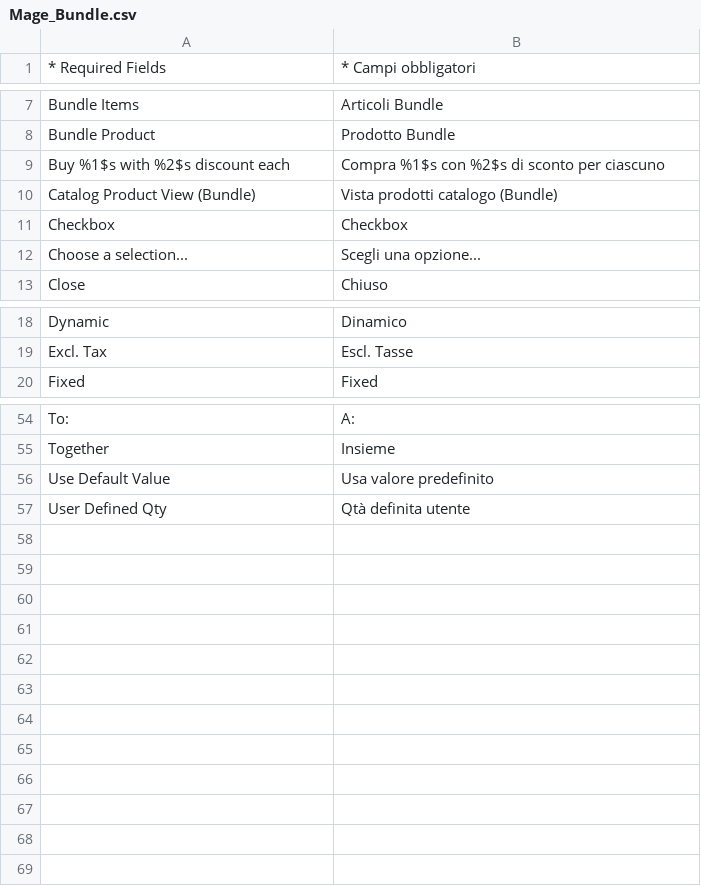
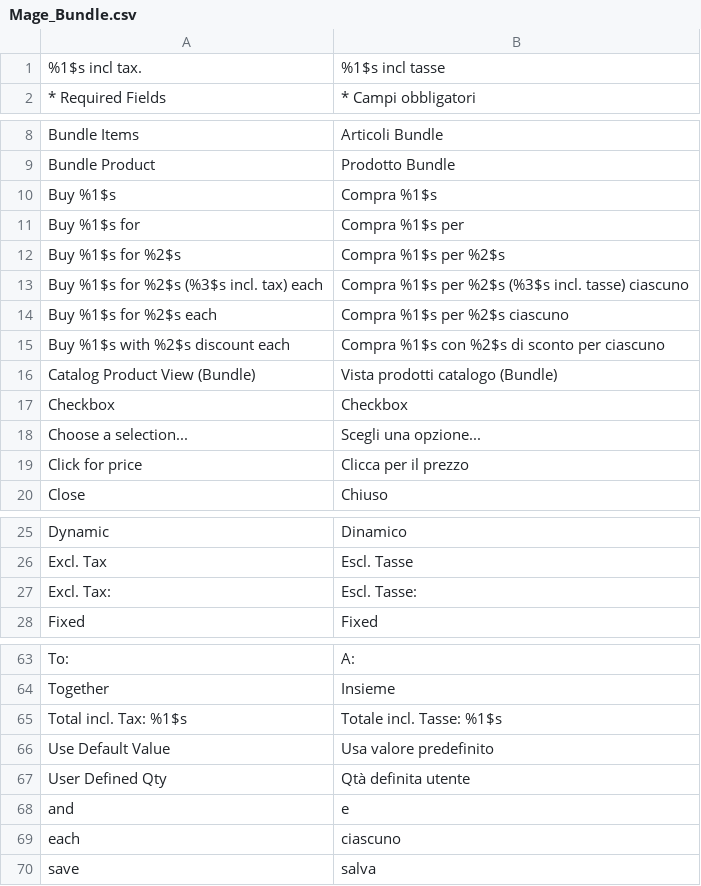
Before and after one commit to OpenMageModuleFostering/locale_mage_community_it_it, a CSV file: app/locale/it_IT/Mage_Bundle.csv, drawn as a sheet; only a part is shown, gaps mark what is left out; the diff covers the shown part only.

```diff
--- a/app/locale/it_IT/Mage_Bundle.csv
+++ b/app/locale/it_IT/Mage_Bundle.csv
@@ -1 +1,2 @@
+"%1$s incl tax.","%1$s incl tasse"
 "* Required Fields","* Campi obbligatori"
@@ -8,2 +9,7 @@
 "Bundle Product","Prodotto Bundle"
+"Buy %1$s","Compra %1$s"
+"Buy %1$s for","Compra %1$s per"
+"Buy %1$s for %2$s","Compra %1$s per %2$s"
+"Buy %1$s for %2$s (%3$s incl. tax) each","Compra %1$s per %2$s (%3$s incl. tasse) ciascuno"
+"Buy %1$s for %2$s each","Compra %1$s per %2$s ciascuno"
 "Buy %1$s with %2$s discount each","Compra %1$s con %2$s di sconto per ciascuno"
@@ -12,2 +18,3 @@
 "Choose a selection...","Scegli una opzione..."
+"Click for price","Clicca per il prezzo"
 "Close","Chiuso"
@@ -19,2 +26,3 @@
 "Excl. Tax","Escl. Tasse"
+"Excl. Tax:","Escl. Tasse:"
 "Fixed","Fixed"
@@ -55,3 +64,7 @@
 "Together","Insieme"
+"Total incl. Tax: %1$s","Totale incl. Tasse: %1$s"
 "Use Default Value","Usa valore predefinito"
 "User Defined Qty","Qtà definita utente"
+"and","e"
+"each","ciascuno"
+"save","salva"
```
Also changed, not shown: 1 added row elsewhere in this file, app/locale/it_IT/Mage_Authorizenet.csv, app/locale/it_IT/Mage_ImportExport.csv, 39 other files.
